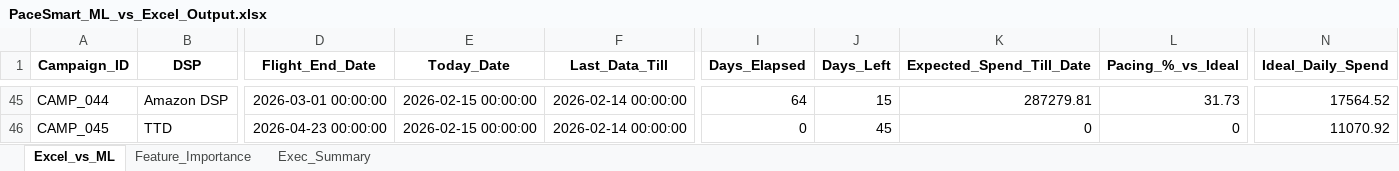
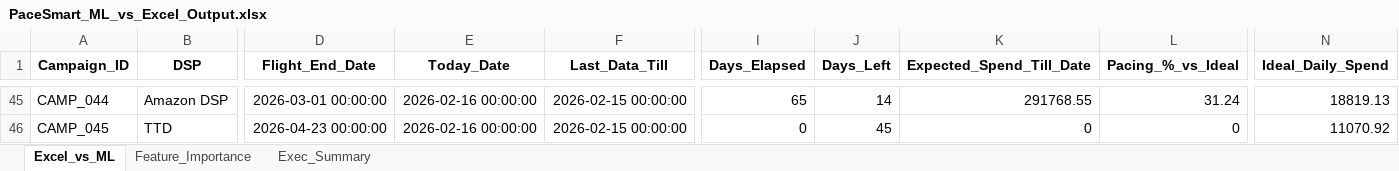
Before and after one commit to nikkumar12/pacing-dashboard, an Excel workbook: PaceSmart_ML_vs_Excel_Output.xlsx, sheet Excel_vs_ML, drawn as a sheet; only a part is shown, gaps mark what is left out; values as stored, in another font and other column widths than the file's, no borders; the diff covers the shown part only; the diff names each change by its address in the sheet, - before the commit and + after, or states it on an @@ line.

```diff
--- a/PaceSmart_ML_vs_Excel_Output.xlsx (sheet Excel_vs_ML)
+++ b/PaceSmart_ML_vs_Excel_Output.xlsx (sheet Excel_vs_ML)
-E45:E46 (Today_Date): 2026-02-15 00:00:00
+E45:E46 (Today_Date): 2026-02-16 00:00:00
-F45:F46 (Last_Data_Till): 2026-02-14 00:00:00
+F45:F46 (Last_Data_Till): 2026-02-15 00:00:00
-I45 (Days_Elapsed): 64
+I45 (Days_Elapsed): 65
-J45 (Days_Left): 15
+J45 (Days_Left): 14
-K45 (Expected_Spend_Till_Date): 287279.81
+K45 (Expected_Spend_Till_Date): 291768.55
-L45 (Pacing_%_vs_Ideal): 31.73
+L45 (Pacing_%_vs_Ideal): 31.24
-N45 (Ideal_Daily_Spend): 17564.52
+N45 (Ideal_Daily_Spend): 18819.13
```
Also changed, not shown: 146 edited cells elsewhere in this sheet, sheet Exec_Summary.
